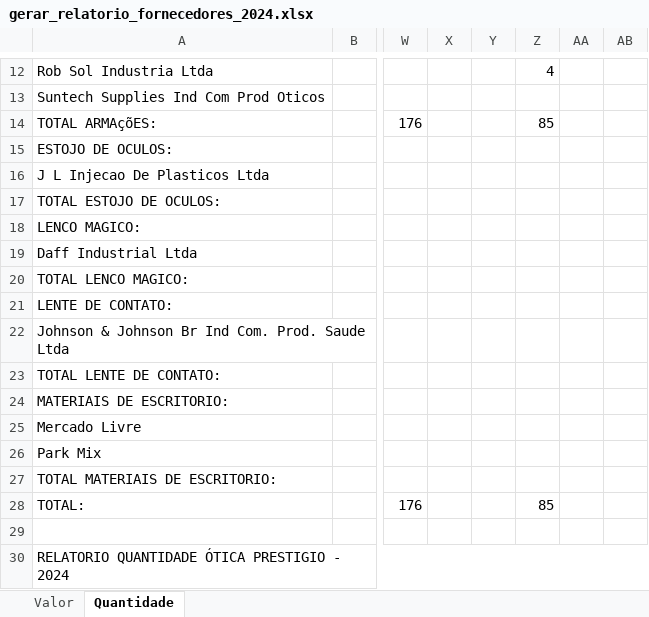
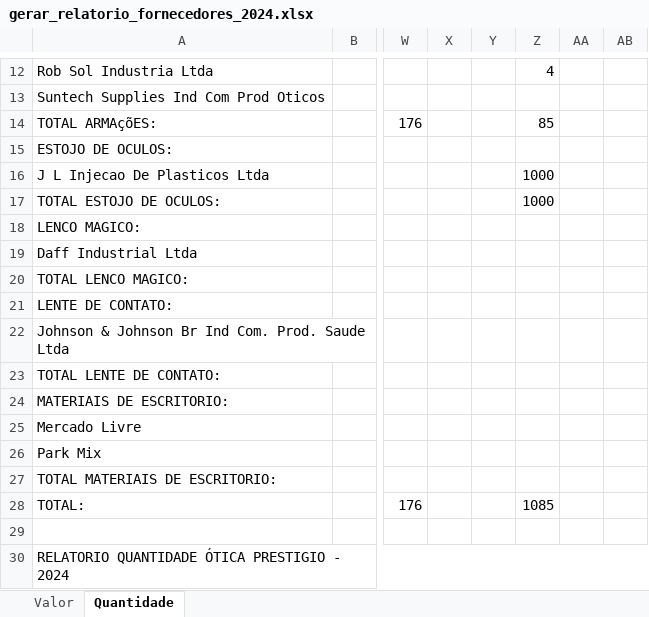
Before and after one commit to KaiqueWalkerRodrigues/GRNacoes, an Excel workbook: compras/gerar_relatorio_fornecedores_2024.xlsx, sheet Quantidade, drawn as a sheet; only a part is shown, gaps mark what is left out; values as stored, in another font and other column widths than the file's, no cell formats; the diff names each change by its address in the sheet, - before the commit and + after, or states it on an @@ line.

```diff
--- a/compras/gerar_relatorio_fornecedores_2024.xlsx (sheet Quantidade)
+++ b/compras/gerar_relatorio_fornecedores_2024.xlsx (sheet Quantidade)
-Z16:Z17: (empty)
+Z16:Z17: 1000
-Z28: 85
+Z28: 1085
```
Also changed, not shown: sheet Valor, cell formats, compras/gerar_relatorio_categorias_2024.xlsx, financeiro/resumo_campanha_63.xlsx, 34 other files.
